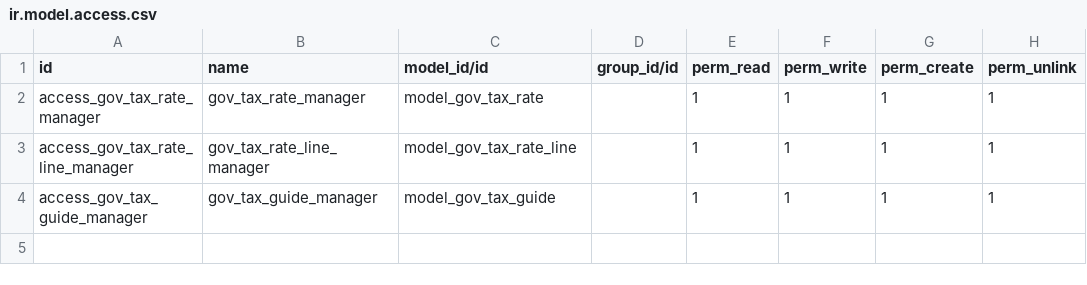
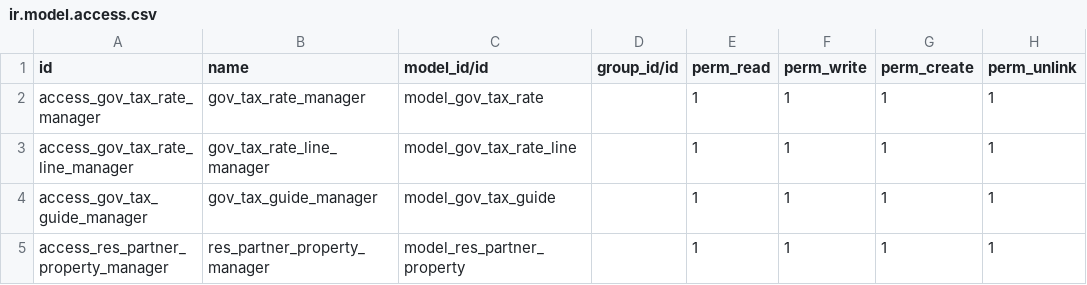
Before and after one commit to Isaachintosh/arg-odoo-16, a CSV file: extra-addons/odoocast-addons/gov_tax_manager/security/ir.model.access.csv, drawn as a sheet.

Commit message:
[FEAT] gov tax manager guide

```diff
--- a/extra-addons/odoocast-addons/gov_tax_manager/security/ir.model.access.csv
+++ b/extra-addons/odoocast-addons/gov_tax_manager/security/ir.model.access.csv
@@ -4 +4,2 @@ access_gov_tax_rate_line_manager,gov_tax_rate_line_manager,model_gov_tax_rate_li
 access_gov_tax_guide_manager,gov_tax_guide_manager,model_gov_tax_guide,,1,1,1,1
+access_res_partner_property_manager,res_partner_property_manager,model_res_partner_property,,1,1,1,1
```
Also changed, not shown: 12 other files.
